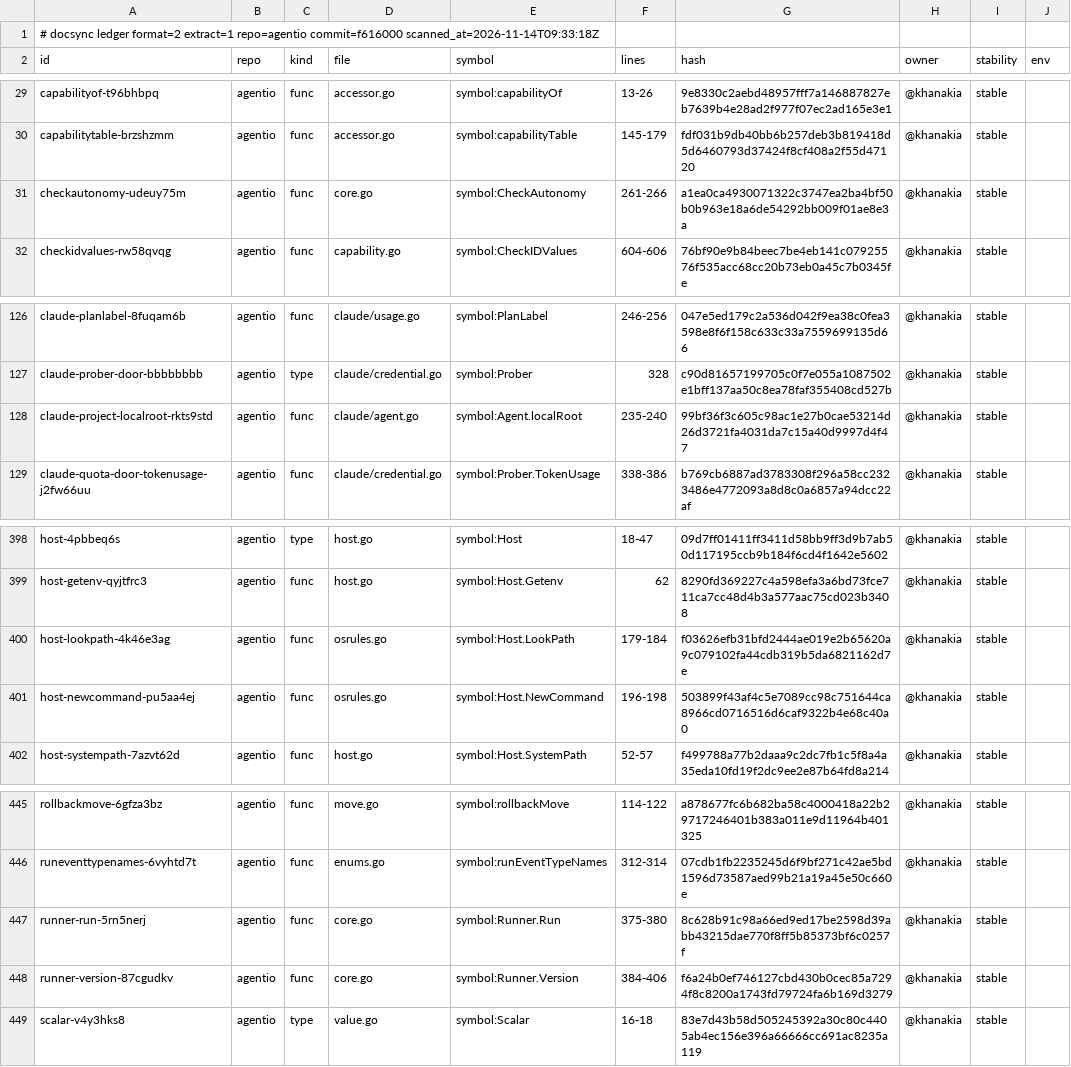
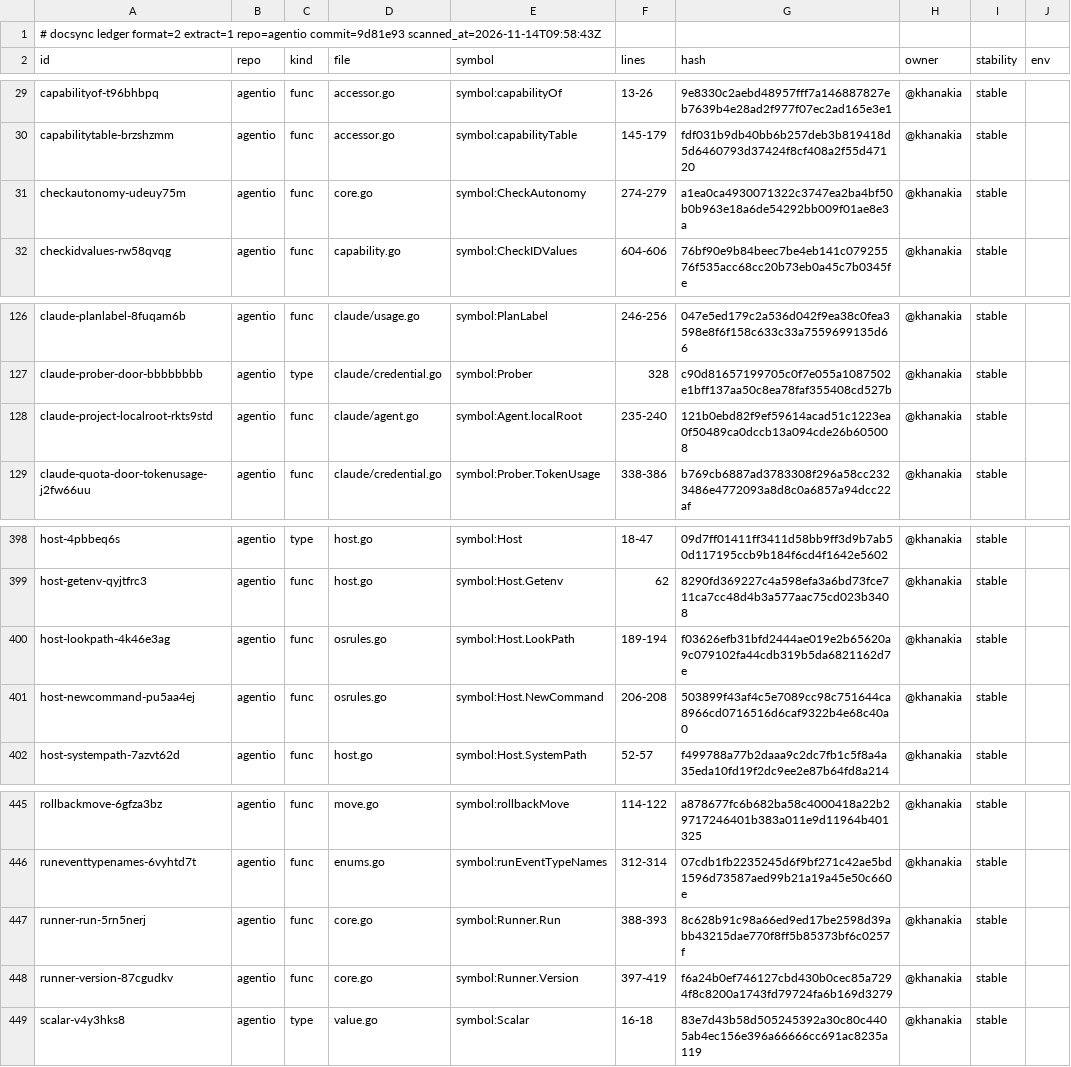
Before and after one commit to ubgo/agentio, a TSV file: .ds/ledger.tsv, drawn as a sheet; only a part is shown, gaps mark what is left out; the diff covers the shown part only; the diff names each change by its address in the sheet, - before the commit and + after, or states it on an @@ line.

```diff
--- a/.ds/ledger.tsv
+++ b/.ds/ledger.tsv
-A1 (id): …extract=1 repo=agentio commit=f616000 scanned_at=2026-11-14T09:33:18Z
+A1 (id): …extract=1 repo=agentio commit=9d81e93 scanned_at=2026-11-14T09:58:43Z
-F31 (lines): 261-266
+F31 (lines): 274-279
-G128 (hash): 99bf36f3c605c98ac1e27b0cae53214d26d3721fa4031da7c15a40d9997d4f47
+G128 (hash): 121b0ebd82f9ef59614acad51c1223ea0f50489ca0dccb13a094cde26b605008
-F400 (lines): 179-184
+F400 (lines): 189-194
-F401 (lines): 196-198
+F401 (lines): 206-208
-F447 (lines): 375-380
+F447 (lines): 388-393
-F448 (lines): 384-406
+F448 (lines): 397-419
```
Also changed, not shown: 20 edited cells elsewhere in this file, .ds/acks.tsv, .ds/refs.tsv, 50 other files.
